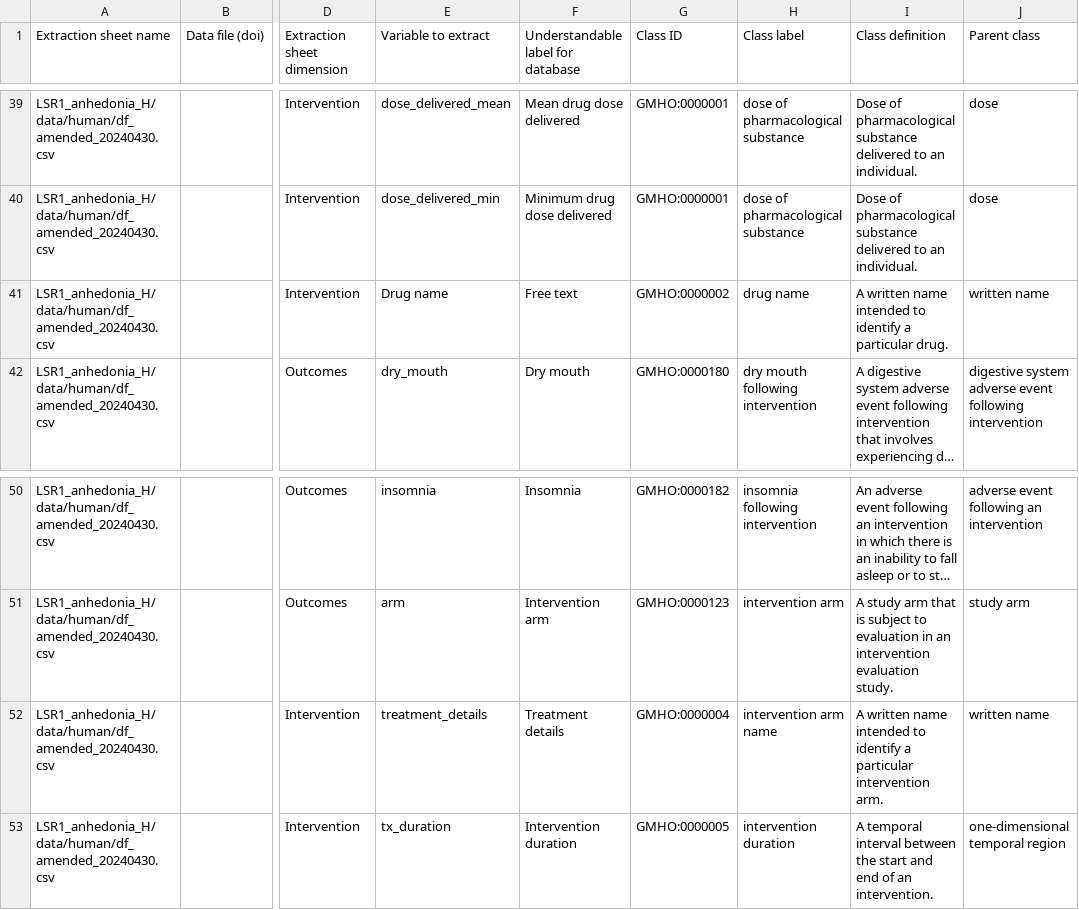
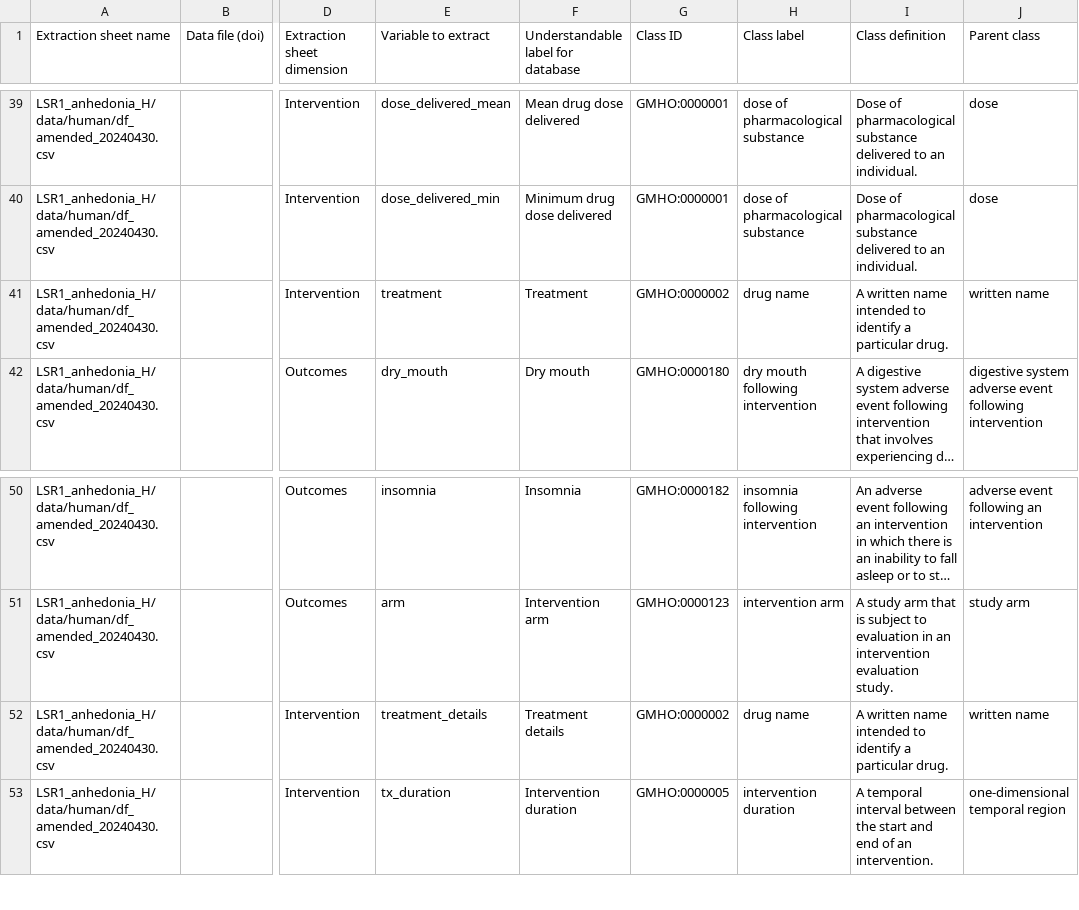
Before and after one commit to galenos-project/mental-health-ontology, a CSV file: Mapping to LSRs/Mental Health Ontology mapping to LSRs.csv, drawn as a sheet; only a part is shown, gaps mark what is left out; long unchanged cells end in …; the diff names each change by its address in the sheet, - before the commit and + after, or states it on an @@ line.

```diff
--- a/Mapping to LSRs/Mental Health Ontology mapping to LSRs.csv
+++ b/Mapping to LSRs/Mental Health Ontology mapping to LSRs.csv
-E41 (Variable to extract): Drug name
+E41 (Variable to extract): treatment
-F41: Free text
+F41: Treatment
-G52 (Class ID): GMHO:0000004
+G52 (Class ID): GMHO:0000002
-H52 (Class label): intervention arm name
+H52 (Class label): drug name
-I52 (Class definition): …a particular intervention arm.
+I52 (Class definition): …a particular drug.
```
